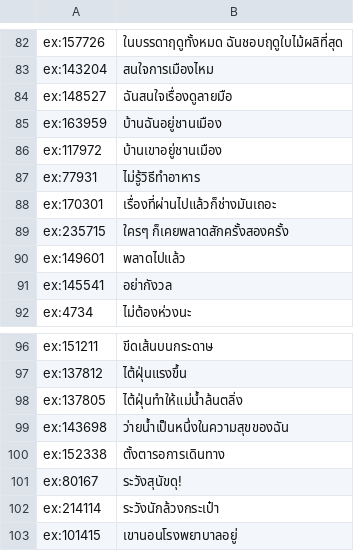
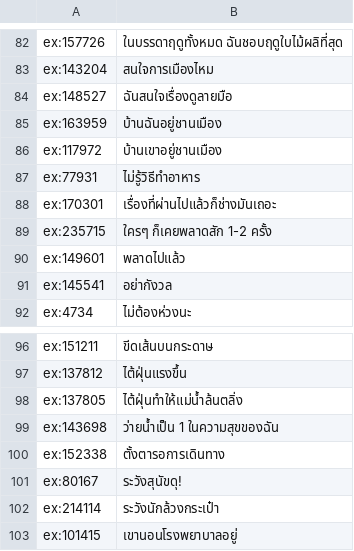
Before and after one commit to coolza254-lgtm/Lincoin, a TSV file: tools/translations/work/n4_examples_002.tsv, drawn as a sheet; only a part is shown, gaps mark what is left out.

```diff
--- a/tools/translations/work/n4_examples_002.tsv
+++ b/tools/translations/work/n4_examples_002.tsv
@@ -88,3 +88,3 @@ ex:77931	ไม่รู้วิธีทำอาหาร
 ex:170301	เรื่องที่ผ่านไปแล้วก็ช่างมันเถอะ
-ex:235715	ใครๆ ก็เคยพลาดสักครั้งสองครั้ง
+ex:235715	ใครๆ ก็เคยพลาดสัก 1-2 ครั้ง
 ex:149601	พลาดไปแล้ว
@@ -98,3 +98,3 @@ ex:137812	ไต้ฝุ่นแรงขึ้น
 ex:137805	ไต้ฝุ่นทำให้แม่น้ำล้นตลิ่ง
-ex:143698	ว่ายน้ำเป็นหนึ่งในความสุขของฉัน
+ex:143698	ว่ายน้ำเป็น 1 ในความสุขของฉัน
 ex:152338	ตั้งตารอการเดินทาง
```
Also changed, not shown: 4 other files.
